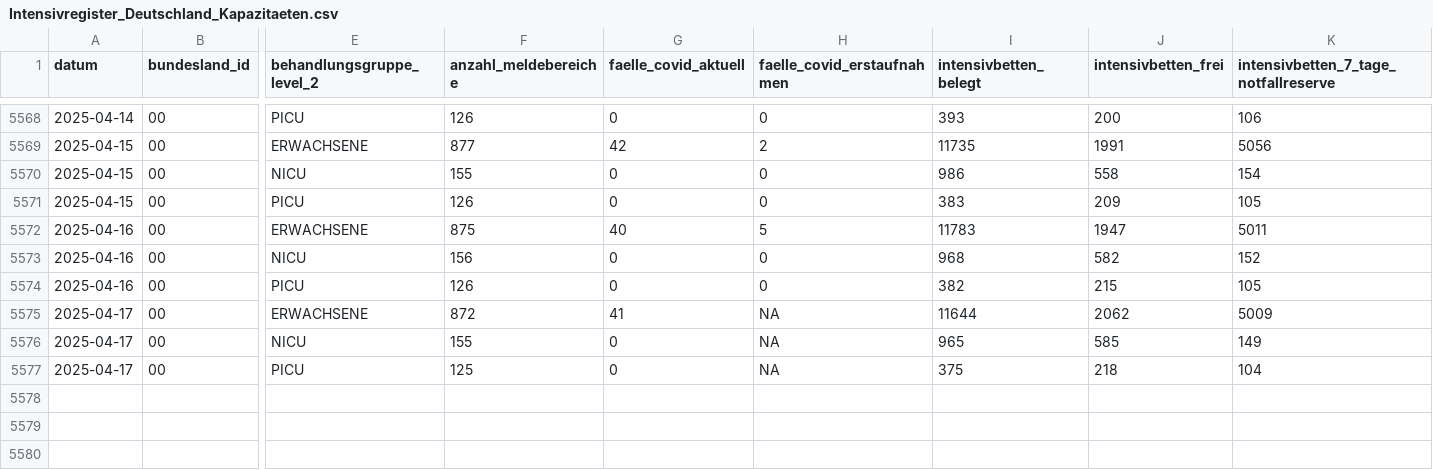
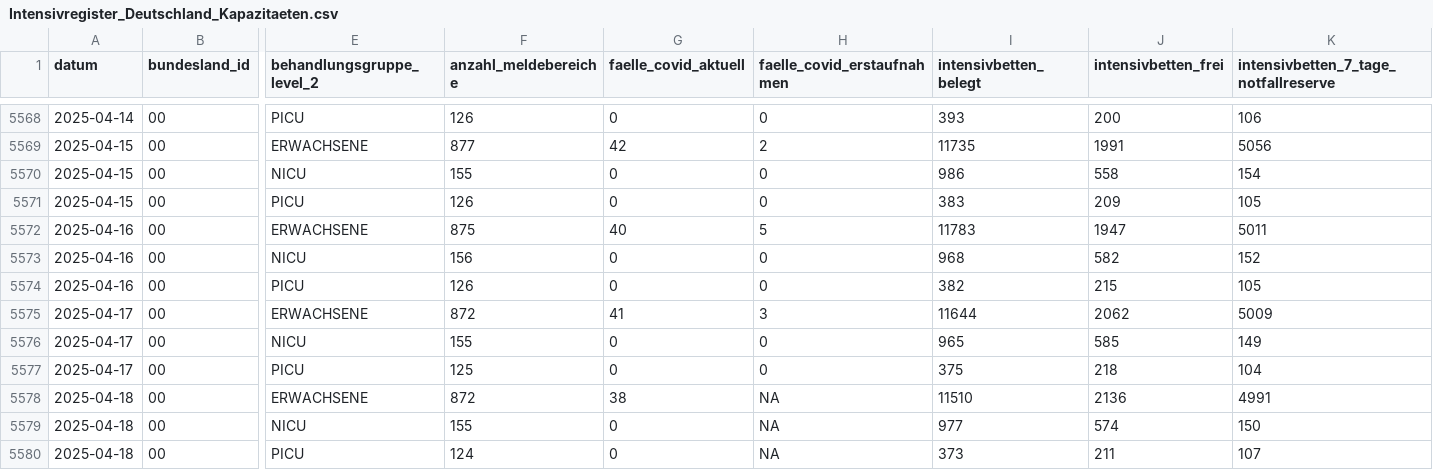
Before and after one commit to robert-koch-institut/Intensivkapazitaeten_und_COVID-19-Intensivbettenbelegung_in_Deutschland, a CSV file: Intensivregister_Deutschland_Kapazitaeten.csv, drawn as a sheet; only a part is shown, gaps mark what is left out; rows hold the shown columns only; the diff names each change by its address in the sheet, - before the commit and + after, or states it on an @@ line.

```diff
--- a/Intensivregister_Deutschland_Kapazitaeten.csv
+++ b/Intensivregister_Deutschland_Kapazitaeten.csv
-H5575 (faelle_covid_erstaufnahmen): NA
+H5575 (faelle_covid_erstaufnahmen): 3
-H5576:H5577 (faelle_covid_erstaufnahmen): NA
+H5576:H5577 (faelle_covid_erstaufnahmen): 0
+row 5578: 2025-04-18 | 00 | ERWACHSENE | 872 | 38 | NA | 11510 | 2136 | 4991
+row 5579: 2025-04-18 | 00 | NICU | 155 | 0 | NA | 977 | 574 | 150
+row 5580: 2025-04-18 | 00 | PICU | 124 | 0 | NA | 373 | 211 | 107
```
Also changed, not shown: Intensivregister_Deutschland_Altersgruppen.csv, 8 other files.
